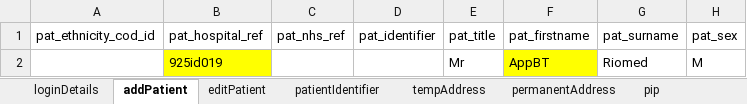
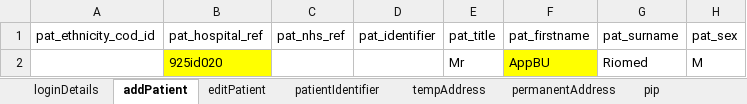
Before and after one commit to manojvyavahare27/ReleaseC4Automation, an Excel workbook: ExcelFiles/AppointmentDomain.xlsx, sheet addPatient, drawn as a sheet; only a part is shown; values as stored, in another font and other column widths than the file's, no borders; the diff names each change by its address in the sheet, - before the commit and + after, or states it on an @@ line.

```diff
--- a/ExcelFiles/AppointmentDomain.xlsx (sheet addPatient)
+++ b/ExcelFiles/AppointmentDomain.xlsx (sheet addPatient)
-B2 (pat_hospital_ref): 925id019
+B2 (pat_hospital_ref): 925id020
-F2 (pat_firstname): AppBT
+F2 (pat_firstname): AppBU
```
Also changed, not shown: sheet patientIdentifier, sheet editPatient.
